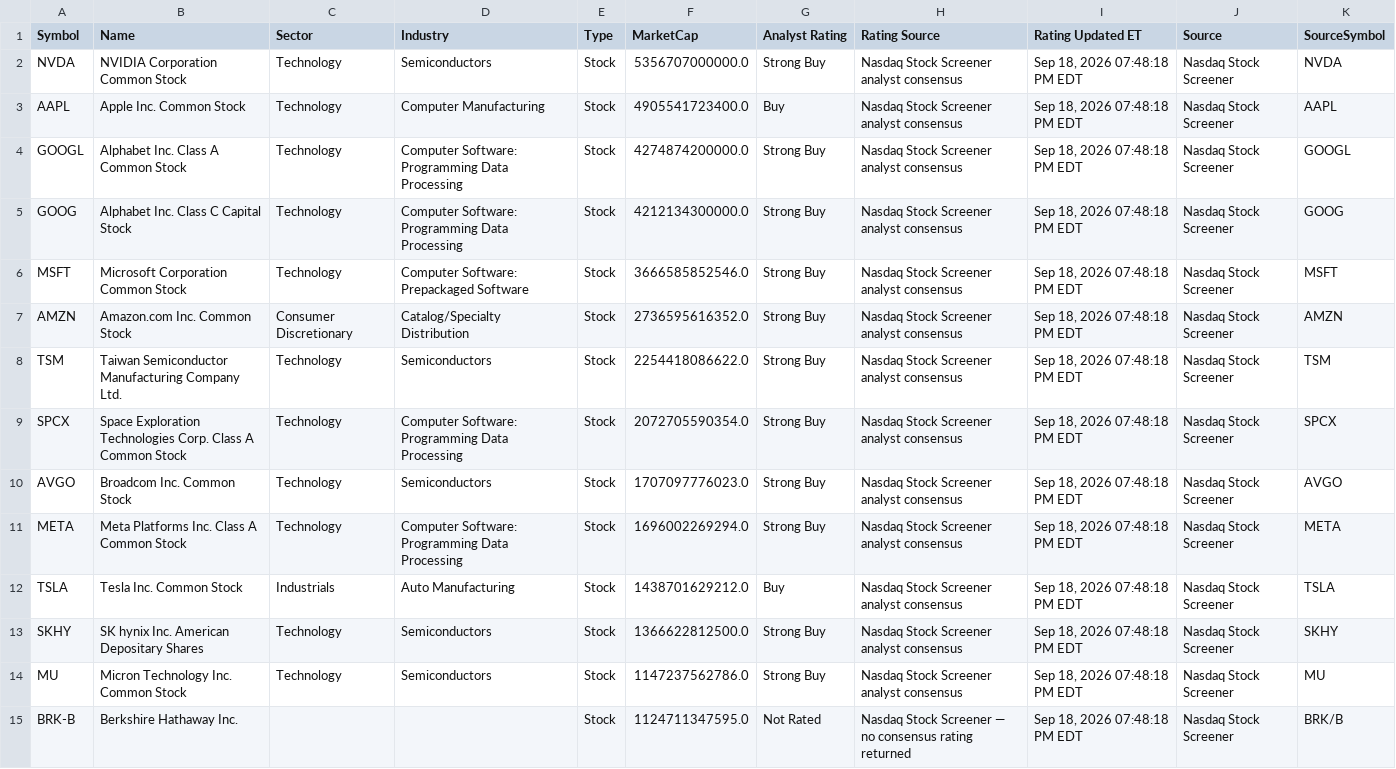
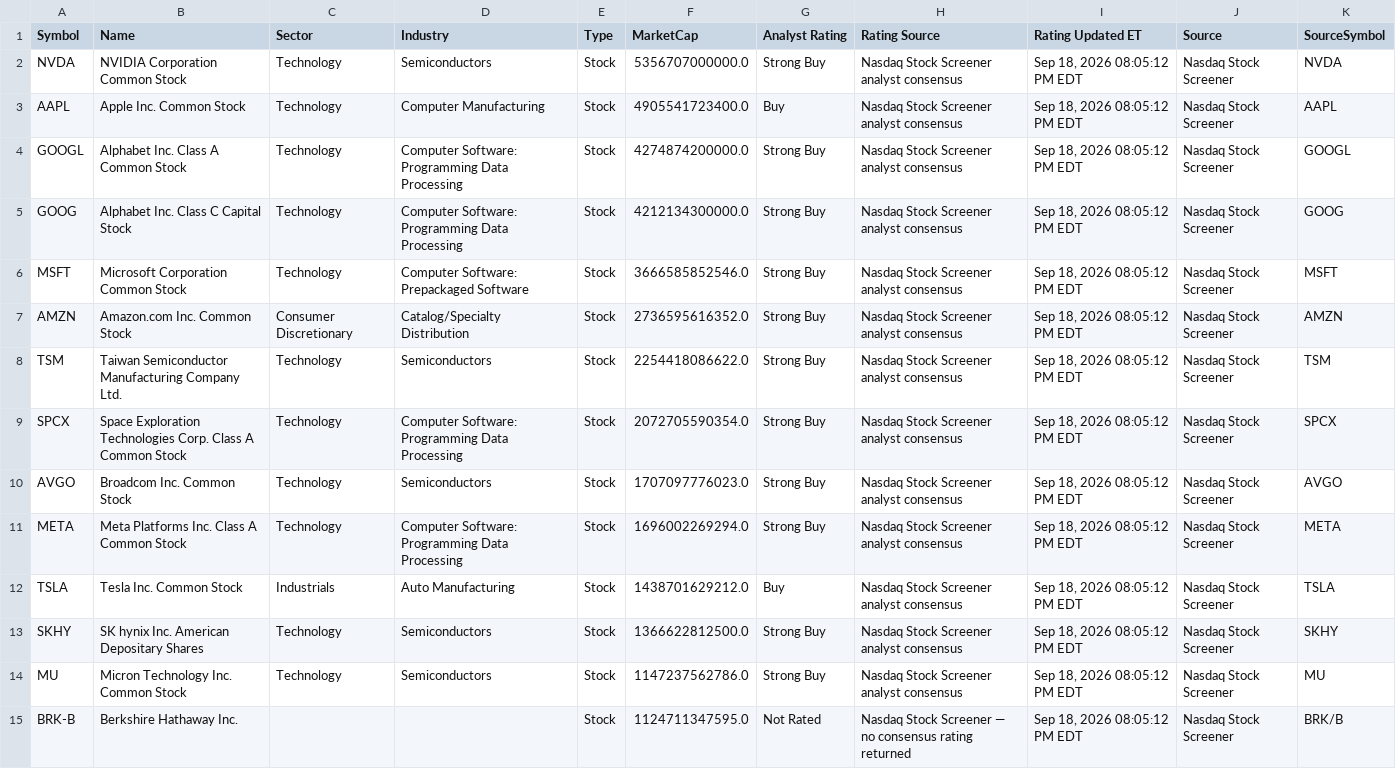
Before and after one commit to pbraza07/Stock_ETF-Tracker, a CSV file: data/default_universe.csv, drawn as a sheet; only a part is shown; the diff covers the shown part only; the diff names each change by its address in the sheet, - before the commit and + after, or states it on an @@ line.

```diff
--- a/data/default_universe.csv
+++ b/data/default_universe.csv
-I2:I15 (Rating Updated ET): Sep 18, 2026 07:48:18 PM EDT
+I2:I15 (Rating Updated ET): Sep 18, 2026 08:05:12 PM EDT
```
Also changed, not shown: 153 edited cells elsewhere in this file, 1 other file.
